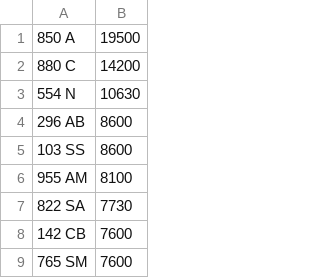
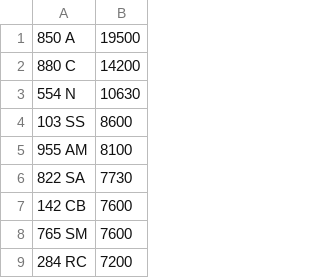
Before and after one commit to jamessaperia/simplyreg, a CSV file: csv/EMARK_PLUSVAT_380.csv, drawn as a sheet; only a part is shown; the shorter side is filled out with more unchanged rows.

Commit message:
Update EMARK_PLUSVAT_380.csv

```diff
--- a/csv/EMARK_PLUSVAT_380.csv
+++ b/csv/EMARK_PLUSVAT_380.csv
@@ -3,3 +3,2 @@
 554 N,10630
-296 AB,8600
 103 SS,8600
```
